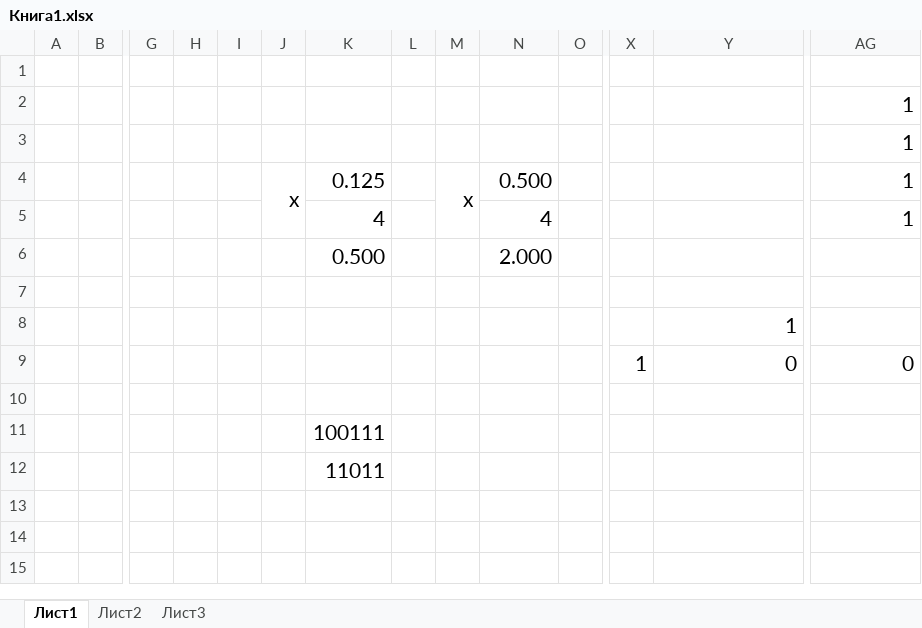
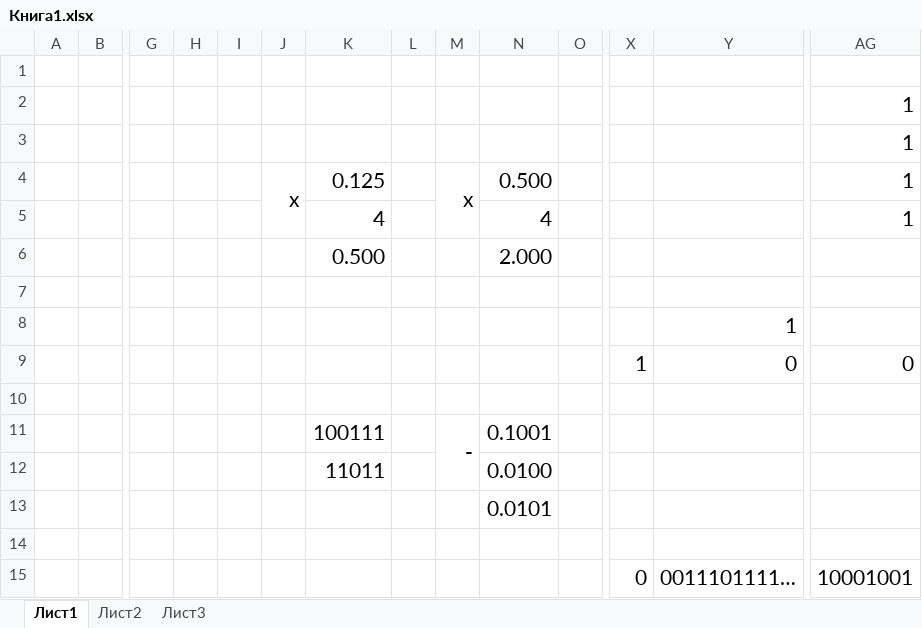
Before and after one commit to DenisPavlov/work_project, an Excel workbook: study/semester_1/informatika/course201_2/kontrol/Книга1.xlsx, sheet Лист1, drawn as a sheet; only a part is shown, gaps mark what is left out; values as stored, in another font and other column widths than the file's, no borders; removed rows and columns are numbered as before the commit, all else as after; rows hold the shown columns only; the diff names each change by its address in the sheet, - before the commit and + after, or states it on an @@ line.

Commit message:
Update Книга1.xlsx

```diff
--- a/study/semester_1/informatika/course201_2/kontrol/Книга1.xlsx (sheet Лист1)
+++ b/study/semester_1/informatika/course201_2/kontrol/Книга1.xlsx (sheet Лист1)
-row 11:  |  |  |  |  |  | 100111
+row 11:  |  |  |  |  |  | 100111 |  | - | 0.1001
+row 12:  |  |  |  |  |  | 11011 |  |  | 0.0100
+row 13:  |  |  |  |  |  |  |  |  | 0.0101
-K14: 11011
+K14: (empty)
+row 15:  |  |  |  |  |  |  |  |  |  |  | 0 | 0011101111… | 10001001
```
